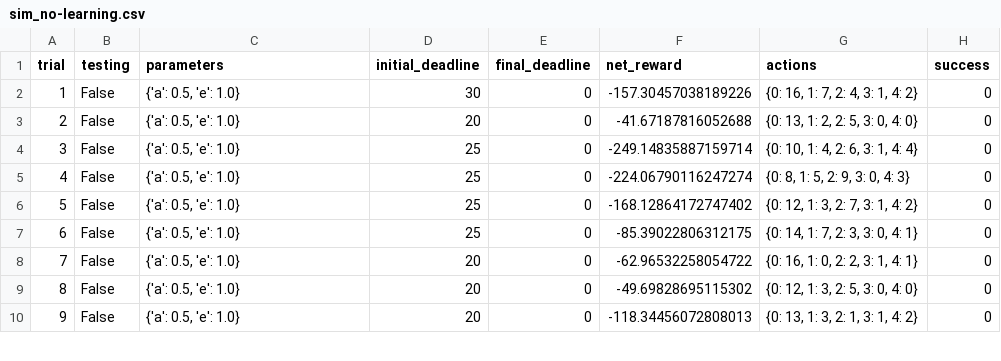
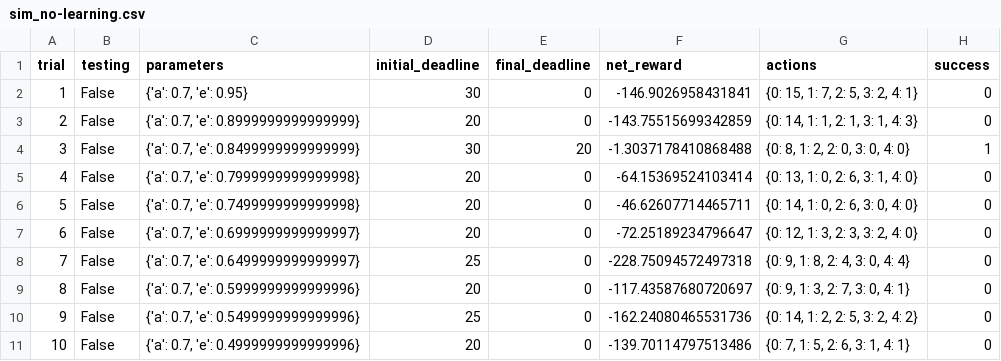
Before and after one commit to dgonzalez33/machine-learning, a CSV file: projects/smartcab/logs/sim_no-learning.csv, drawn as a sheet; only a part is shown; addresses are those after the commit; the diff covers the shown part only; the diff names each change by its address in the sheet, - before the commit and + after, or states it on an @@ line.

```diff
--- a/projects/smartcab/logs/sim_no-learning.csv
+++ b/projects/smartcab/logs/sim_no-learning.csv
-C2 (parameters): {'a': 0.5, 'e': 1.0}
+C2 (parameters): {'a': 0.7, 'e': 0.95}
-F2 (net_reward): -157.30457038189226
+F2 (net_reward): -146.9026958431841
-G2 (actions): {0: 16, 1: 7, 2: 4, 3: 1, 4: 2}
+G2 (actions): {0: 15, 1: 7, 2: 5, 3: 2, 4: 1}
-C3 (parameters): {'a': 0.5, 'e': 1.0}
+C3 (parameters): {'a': 0.7, 'e': 0.8999999999999999}
-F3 (net_reward): -41.67187816052688
+F3 (net_reward): -143.75515699342859
-G3 (actions): {0: 13, 1: 2, 2: 5, 3: 0, 4: 0}
+G3 (actions): {0: 14, 1: 1, 2: 1, 3: 1, 4: 3}
+row 4: 3 | False | {'a': 0.7, 'e': 0.8499999999999999} | 30 | 20 | -1.3037178410868488 | {0: 8, 1: 2, 2: 0, 3: 0, 4: 0} | 1
@@ column A (trial) renumbered between rows 5 and 38 @@
-C5 (parameters): {'a': 0.5, 'e': 1.0}
+C5 (parameters): {'a': 0.7, 'e': 0.7999999999999998}
-D5:D7 (initial_deadline): 25
+D5:D7 (initial_deadline): 20
-F5 (net_reward): -249.14835887159714
+F5 (net_reward): -64.15369524103414
-G5 (actions): {0: 10, 1: 4, 2: 6, 3: 1, 4: 4}
+G5 (actions): {0: 13, 1: 0, 2: 6, 3: 1, 4: 0}
-C6 (parameters): {'a': 0.5, 'e': 1.0}
+C6 (parameters): {'a': 0.7, 'e': 0.7499999999999998}
-F6 (net_reward): -224.06790116247274
+F6 (net_reward): -46.62607714465711
-G6 (actions): {0: 8, 1: 5, 2: 9, 3: 0, 4: 3}
+G6 (actions): {0: 14, 1: 0, 2: 6, 3: 0, 4: 0}
-C7 (parameters): {'a': 0.5, 'e': 1.0}
+C7 (parameters): {'a': 0.7, 'e': 0.6999999999999997}
-F7 (net_reward): -168.12864172747402
+F7 (net_reward): -72.25189234796647
-G7 (actions): {0: 12, 1: 3, 2: 7, 3: 1, 4: 2}
+G7 (actions): {0: 12, 1: 3, 2: 3, 3: 2, 4: 0}
-C8 (parameters): {'a': 0.5, 'e': 1.0}
+C8 (parameters): {'a': 0.7, 'e': 0.6499999999999997}
-F8 (net_reward): -85.39022806312175
+F8 (net_reward): -228.75094572497318
-G8 (actions): {0: 14, 1: 7, 2: 3, 3: 0, 4: 1}
+G8 (actions): {0: 9, 1: 8, 2: 4, 3: 0, 4: 4}
-C9 (parameters): {'a': 0.5, 'e': 1.0}
+C9 (parameters): {'a': 0.7, 'e': 0.5999999999999996}
-F9 (net_reward): -62.96532258054722
+F9 (net_reward): -117.43587680720697
-G9 (actions): {0: 16, 1: 0, 2: 2, 3: 1, 4: 1}
+G9 (actions): {0: 9, 1: 3, 2: 7, 3: 0, 4: 1}
-C10 (parameters): {'a': 0.5, 'e': 1.0}
+C10 (parameters): {'a': 0.7, 'e': 0.5499999999999996}
-D10 (initial_deadline): 20
+D10 (initial_deadline): 25
-F10 (net_reward): -49.69828695115302
+F10 (net_reward): -162.24080465531736
-G10 (actions): {0: 12, 1: 3, 2: 5, 3: 0, 4: 0}
+G10 (actions): {0: 14, 1: 2, 2: 5, 3: 2, 4: 2}
-C11 (parameters): {'a': 0.5, 'e': 1.0}
+C11 (parameters): {'a': 0.7, 'e': 0.4999999999999996}
-F11 (net_reward): -118.34456072808013
+F11 (net_reward): -139.70114797513486
-G11 (actions): {0: 13, 1: 3, 2: 1, 3: 1, 4: 2}
+G11 (actions): {0: 7, 1: 5, 2: 6, 3: 1, 4: 1}
```
Also changed, not shown: 10 added rows, 1 removed row and 69 edited cells elsewhere in this file, projects/smartcab/logs/sim_default-learning.csv, projects/smartcab/logs/sim_improved-learning.csv, 4 other files.
